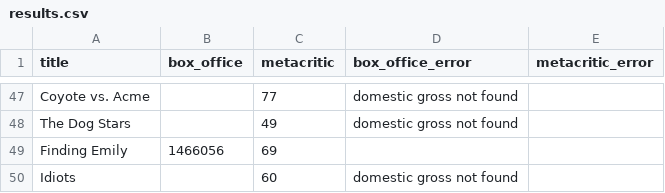
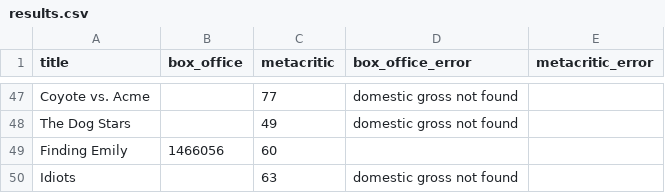
Before and after one commit to damonbayer/big-pic-preview, a CSV file: games/2026-summer/results.csv, drawn as a sheet; only a part is shown, gaps mark what is left out; the diff covers the shown part only.

```diff
--- a/games/2026-summer/results.csv
+++ b/games/2026-summer/results.csv
@@ -48,3 +48,3 @@ Coyote vs. Acme,,77,domestic gross not found,
 The Dog Stars,,49,domestic gross not found,
-Finding Emily,1466056,69,,
-Idiots,,60,domestic gross not found,
+Finding Emily,1466056,60,,
+Idiots,,63,domestic gross not found,
```
Also changed, not shown: 17 edited cells elsewhere in this file.
